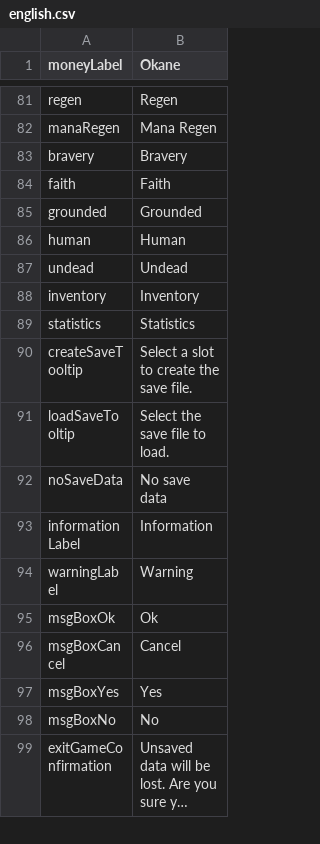
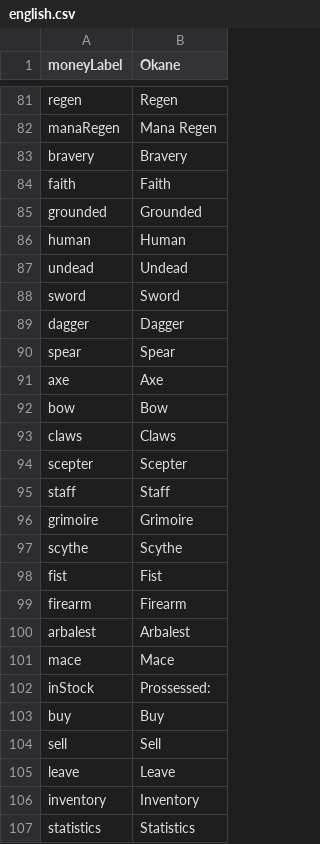
Before and after one commit to MaximeJoly96/LC_Unity, a CSV file: LC_Unity/Assets/Data/Languages/english.csv, drawn as a sheet; only a part is shown, gaps mark what is left out; the shorter side is filled out with more unchanged rows; long unchanged cells end in …; the diff names each change by its address in the sheet, - before the commit and + after, or states it on an @@ line.

```diff
--- a/LC_Unity/Assets/Data/Languages/english.csv
+++ b/LC_Unity/Assets/Data/Languages/english.csv
+row 88: sword | Sword
+row 89: dagger | Dagger
+row 90: spear | Spear
+row 91: axe | Axe
+row 92: bow | Bow
+row 93: claws | Claws
+row 94: scepter | Scepter
+row 95: staff | Staff
+row 96: grimoire | Grimoire
+row 97: scythe | Scythe
+row 98: fist | Fist
+row 99: firearm | Firearm
+row 100: arbalest | Arbalest
+row 101: mace | Mace
+row 102: inStock | Prossessed:
+row 103: buy | Buy
+row 104: sell | Sell
+row 105: leave | Leave
```
Also changed, not shown: LC_Unity/Assets/Data/Languages/french.csv, 5 other files.
